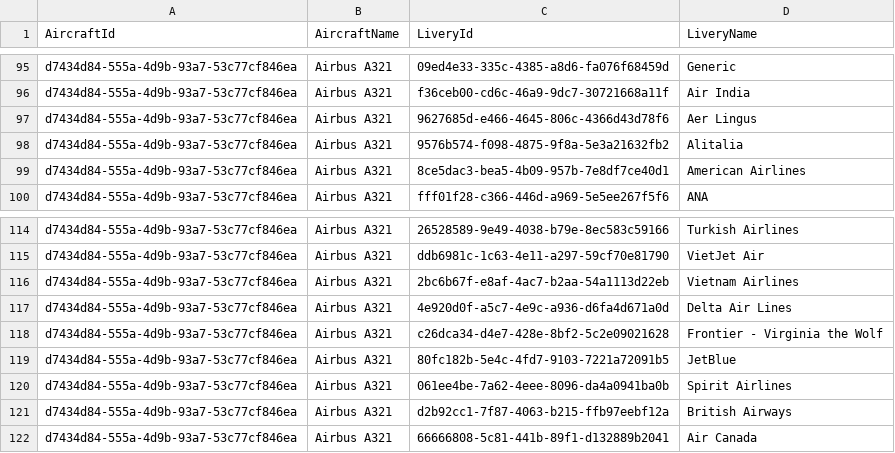
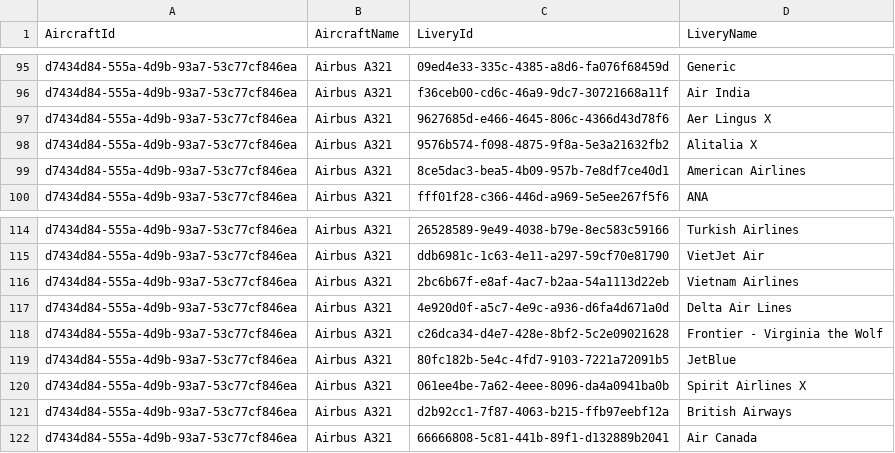
Before and after one commit to ilyafederovru1/Infinite_Live, a CSV file: aircraft.csv, drawn as a sheet; only a part is shown, gaps mark what is left out.

Commit message:
Update aircraft.csv

```diff
--- a/aircraft.csv
+++ b/aircraft.csv
@@ -96,4 +96,4 @@ d7434d84-555a-4d9b-93a7-53c77cf846ea,Airbus A321,09ed4e33-335c-4385-a8d6-fa076f6
 d7434d84-555a-4d9b-93a7-53c77cf846ea,Airbus A321,f36ceb00-cd6c-46a9-9dc7-30721668a11f,Air India
-d7434d84-555a-4d9b-93a7-53c77cf846ea,Airbus A321,9627685d-e466-4645-806c-4366d43d78f6,Aer Lingus
-d7434d84-555a-4d9b-93a7-53c77cf846ea,Airbus A321,9576b574-f098-4875-9f8a-5e3a21632fb2,Alitalia
+d7434d84-555a-4d9b-93a7-53c77cf846ea,Airbus A321,9627685d-e466-4645-806c-4366d43d78f6,Aer Lingus X
+d7434d84-555a-4d9b-93a7-53c77cf846ea,Airbus A321,9576b574-f098-4875-9f8a-5e3a21632fb2,Alitalia X
 d7434d84-555a-4d9b-93a7-53c77cf846ea,Airbus A321,8ce5dac3-bea5-4b09-957b-7e8df7ce40d1,American Airlines
@@ -119,3 +119,3 @@ d7434d84-555a-4d9b-93a7-53c77cf846ea,Airbus A321,c26dca34-d4e7-428e-8bf2-5c2e090
 d7434d84-555a-4d9b-93a7-53c77cf846ea,Airbus A321,80fc182b-5e4c-4fd7-9103-7221a72091b5,JetBlue
-d7434d84-555a-4d9b-93a7-53c77cf846ea,Airbus A321,061ee4be-7a62-4eee-8096-da4a0941ba0b,Spirit Airlines
+d7434d84-555a-4d9b-93a7-53c77cf846ea,Airbus A321,061ee4be-7a62-4eee-8096-da4a0941ba0b,Spirit Airlines X
 d7434d84-555a-4d9b-93a7-53c77cf846ea,Airbus A321,d2b92cc1-7f87-4063-b215-ffb97eebf12a,British Airways
```
